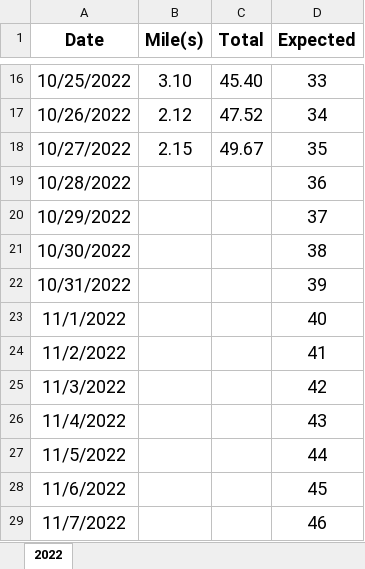
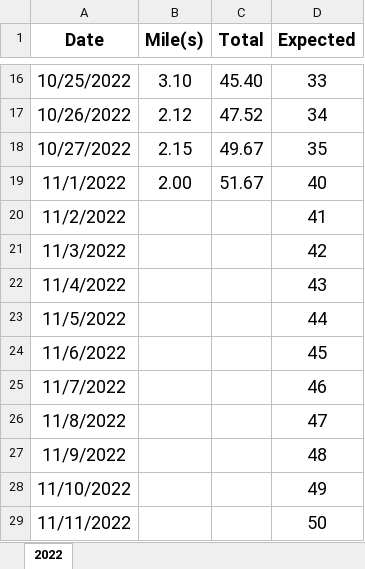
Before and after one commit to jiqiangyao123/health, an Excel workbook: miles.xlsx, sheet 2022, drawn as a sheet; only a part is shown, gaps mark what is left out; the shorter side is filled out with more unchanged rows; values as stored, in another font and other column widths than the file's, no borders; removed rows and columns are numbered as before the commit, all else as after; the diff names each change by its address in the sheet, - before the commit and + after, or states it on an @@ line.

Commit message:
miles
miles

```diff
--- a/miles.xlsx (sheet 2022)
+++ b/miles.xlsx (sheet 2022)
-row 19: 10/28/2022 |  |  | 36
-row 20: 10/29/2022 |  |  | 37
-row 21: 10/30/2022 |  |  | 38
-row 22: 10/31/2022 |  |  | 39
-B19 (Mile(s)): (empty)
+B19 (Mile(s)): 2.00
-C19 (Total): (empty)
+C19 (Total): 51.67
```
